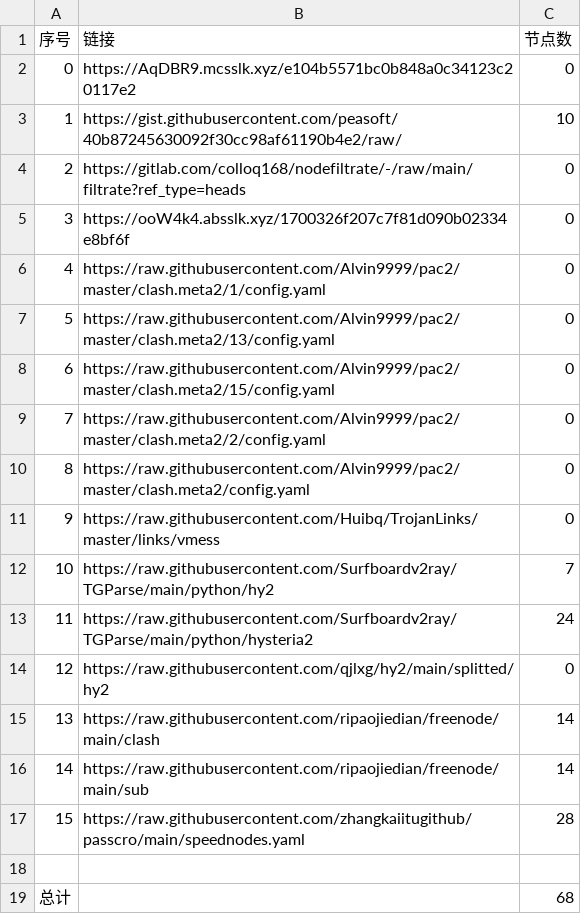
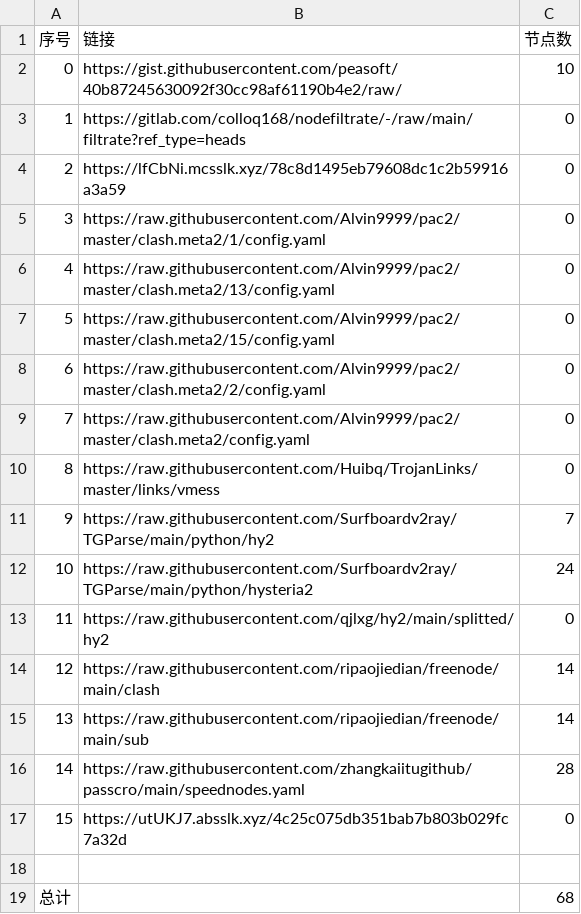
Before and after one commit to wangyu1997/NoMoreWalls, a CSV file: list_result.csv, drawn as a sheet; removed rows and columns are numbered as before the commit, all else as after; the diff names each change by its address in the sheet, - before the commit and + after, or states it on an @@ line.

```diff
--- a/list_result.csv
+++ b/list_result.csv
-row 2: 0 | https://AqDBR9.mcsslk.xyz/e104b5571bc0b848a0c34123c20117e2 | 0
@@ column A (序号) renumbered between rows 2 and 16 @@
-B4 (链接): https://ooW4k4.absslk.xyz/1700326f207c7f81d090b02334e8bf6f
+B4 (链接): https://lfCbNi.mcsslk.xyz/78c8d1495eb79608dc1c2b59916a3a59
+row 17: 15 | https://utUKJ7.absslk.xyz/4c25c075db351bab7b803b029fc7a32d | 0
```
Also changed, not shown: 3 other files.
